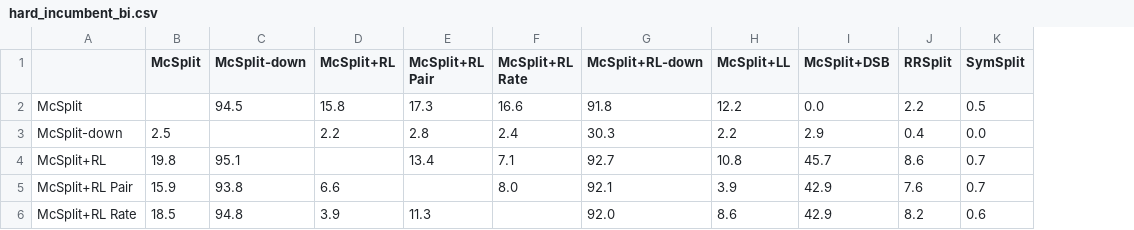
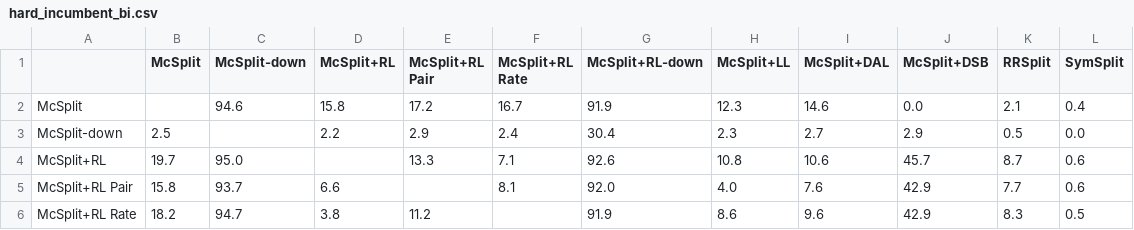
Before and after one commit to tararelan/mcsplit-unified-framework, a CSV file: analysis/outputs/performance/hard_incumbent_bi.csv, drawn as a sheet; only a part is shown; addresses are those after the commit; the diff covers the shown part only; the diff names each change by its address in the sheet, - before the commit and + after, or states it on an @@ line.

```diff
--- a/analysis/outputs/performance/hard_incumbent_bi.csv
+++ b/analysis/outputs/performance/hard_incumbent_bi.csv
+column I (McSplit+DAL), rows 2-6: 14.6 | 2.7 | 10.6 | 7.6 | 9.6
-C2 (McSplit-down): 94.5
+C2 (McSplit-down): 94.6
-E2 (McSplit+RL Pair): 17.3
+E2 (McSplit+RL Pair): 17.2
-F2 (McSplit+RL Rate): 16.6
+F2 (McSplit+RL Rate): 16.7
-G2 (McSplit+RL-down): 91.8
+G2 (McSplit+RL-down): 91.9
-H2 (McSplit+LL): 12.2
+H2 (McSplit+LL): 12.3
-K2 (RRSplit): 2.2
+K2 (RRSplit): 2.1
-L2 (SymSplit): 0.5
+L2 (SymSplit): 0.4
-E3 (McSplit+RL Pair): 2.8
+E3 (McSplit+RL Pair): 2.9
-G3 (McSplit+RL-down): 30.3
+G3 (McSplit+RL-down): 30.4
-H3 (McSplit+LL): 2.2
+H3 (McSplit+LL): 2.3
-K3 (RRSplit): 0.4
+K3 (RRSplit): 0.5
-B4 (McSplit): 19.8
+B4 (McSplit): 19.7
-C4 (McSplit-down): 95.1
+C4 (McSplit-down): 95.0
-E4 (McSplit+RL Pair): 13.4
+E4 (McSplit+RL Pair): 13.3
-G4 (McSplit+RL-down): 92.7
+G4 (McSplit+RL-down): 92.6
-K4 (RRSplit): 8.6
+K4 (RRSplit): 8.7
-L4:L5 (SymSplit): 0.7
+L4:L5 (SymSplit): 0.6
-B5 (McSplit): 15.9
+B5 (McSplit): 15.8
-C5 (McSplit-down): 93.8
+C5 (McSplit-down): 93.7
-F5 (McSplit+RL Rate): 8.0
+F5 (McSplit+RL Rate): 8.1
-G5 (McSplit+RL-down): 92.1
+G5 (McSplit+RL-down): 92.0
-H5 (McSplit+LL): 3.9
+H5 (McSplit+LL): 4.0
-K5 (RRSplit): 7.6
+K5 (RRSplit): 7.7
-B6 (McSplit): 18.5
+B6 (McSplit): 18.2
-C6 (McSplit-down): 94.8
+C6 (McSplit-down): 94.7
-D6 (McSplit+RL): 3.9
+D6 (McSplit+RL): 3.8
-E6 (McSplit+RL Pair): 11.3
+E6 (McSplit+RL Pair): 11.2
-G6 (McSplit+RL-down): 92.0
+G6 (McSplit+RL-down): 91.9
-K6 (RRSplit): 8.2
+K6 (RRSplit): 8.3
-L6 (SymSplit): 0.6
+L6 (SymSplit): 0.5
```
Also changed, not shown: 1 added row and 18 edited cells elsewhere in this file, analysis/outputs/ablation/ablation_solved.csv, analysis/outputs/performance/hard_incumbent_lv.csv, 56 other files.
